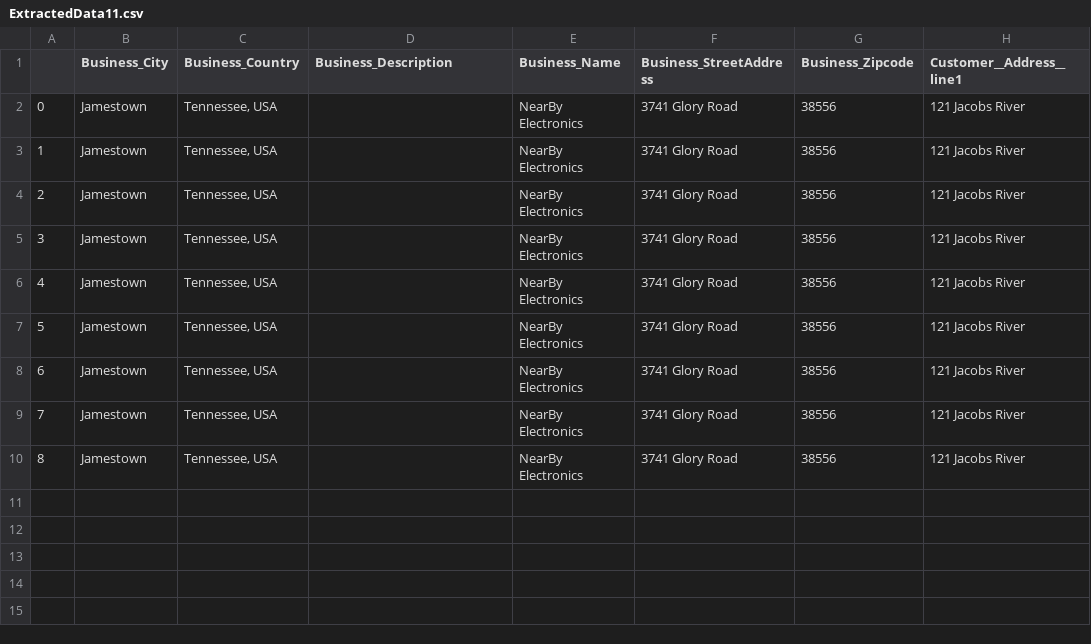
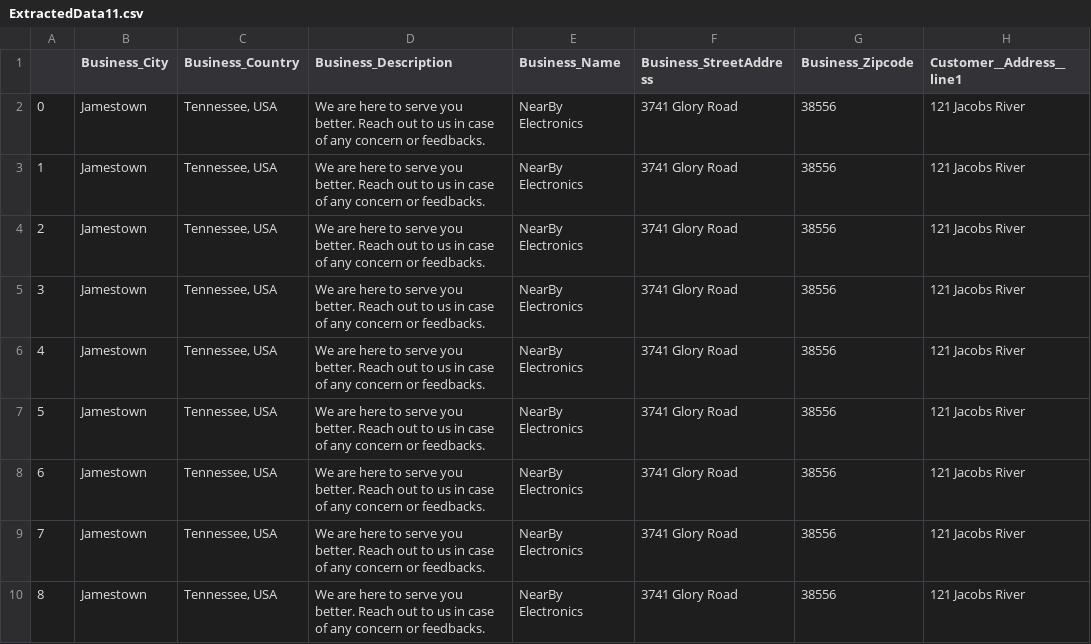
Before and after one commit to pundarikaksha7/Adobe_PDF_Extractor_Project, a CSV file: ResultSet/ExtractedData11.csv, drawn as a sheet; only a part is shown; the diff names each change by its address in the sheet, - before the commit and + after, or states it on an @@ line.

```diff
--- a/ResultSet/ExtractedData11.csv
+++ b/ResultSet/ExtractedData11.csv
-D2:D10 (Business_Description): (empty)
+D2:D10 (Business_Description): We are here to serve you better. Reach out to us in case of any concern or feedbacks.
```
Also changed, not shown: ResultSet/ExtractedData17.csv, ResultSet/ExtractedData44.csv, 4 other files.
